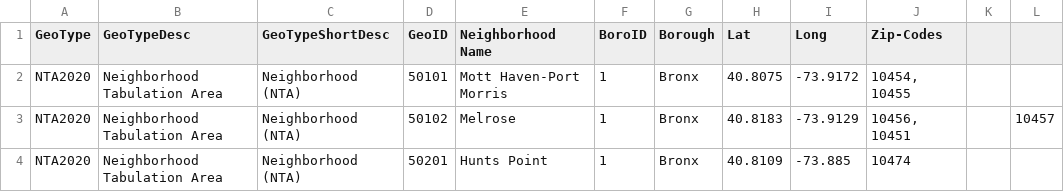
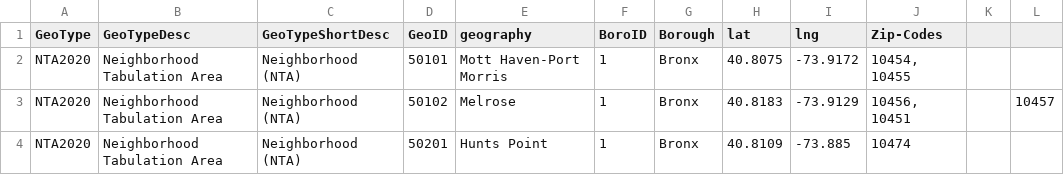
Before and after one commit to marjyang/Green-Roofs-Data-Viz, a CSV file: GeoLookup.csv (was csv-files/GeoLookup.csv), drawn as a sheet; only a part is shown.

Commit message:
long lat merged

```diff
--- a/csv-files/GeoLookup.csv
+++ b/GeoLookup.csv
@@ -1,2 +1,2 @@
-GeoType,GeoTypeDesc,GeoTypeShortDesc,GeoID,Neighborhood Name,BoroID,Borough,Lat,Long,Zip-Codes,,
+GeoType,GeoTypeDesc,GeoTypeShortDesc,GeoID,geography,BoroID,Borough,lat,lng,Zip-Codes,,
 NTA2020,Neighborhood Tabulation Area,Neighborhood (NTA),50101,Mott Haven-Port Morris,1,Bronx,40.8075,-73.9172,"10454, 10455",,
```
Also changed, not shown: merged_geocoded_dataset-2.csv, 4 other files.
